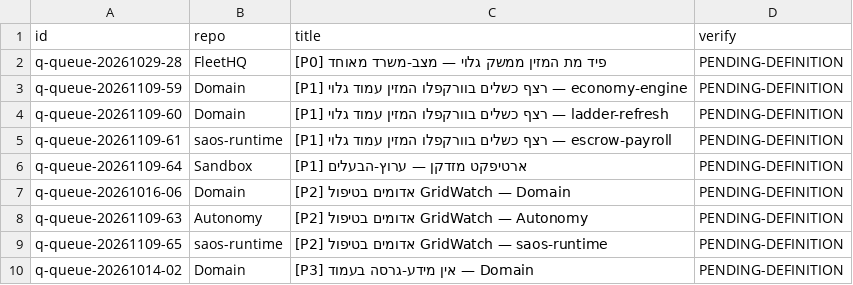
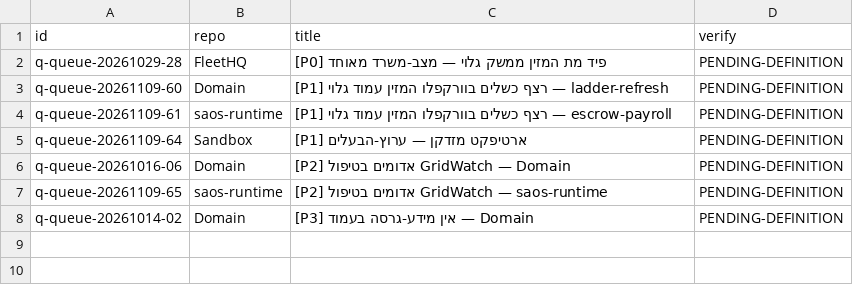
Before and after one commit to roshpinacare-sys/sovereign-runner-kit, a TSV file: state/netrun-tasks.tsv, drawn as a sheet.

Commit message:
netrun-loop: board refresh mapped=7 skipped=0 [skip ci]

```diff
--- a/state/netrun-tasks.tsv
+++ b/state/netrun-tasks.tsv
@@ -2,3 +2,2 @@ id	repo	title	verify
 q-queue-20261029-28	FleetHQ	[P0] פיד מת המזין ממשק גלוי — מצב-משרד מאוחד	PENDING-DEFINITION
-q-queue-20261109-59	Domain	[P1] רצף כשלים בוורקפלו המזין עמוד גלוי — economy-engine	PENDING-DEFINITION
 q-queue-20261109-60	Domain	[P1] רצף כשלים בוורקפלו המזין עמוד גלוי — ladder-refresh	PENDING-DEFINITION
@@ -7,3 +6,2 @@ q-queue-20261109-64	Sandbox	[P1] ארטיפקט מזדקן — ערוץ-הבעל
 q-queue-20261016-06	Domain	[P2] אדומים בטיפול GridWatch — Domain	PENDING-DEFINITION
-q-queue-20261109-63	Autonomy	[P2] אדומים בטיפול GridWatch — Autonomy	PENDING-DEFINITION
 q-queue-20261109-65	saos-runtime	[P2] אדומים בטיפול GridWatch — saos-runtime	PENDING-DEFINITION
```
Also changed, not shown: 1 other file.
